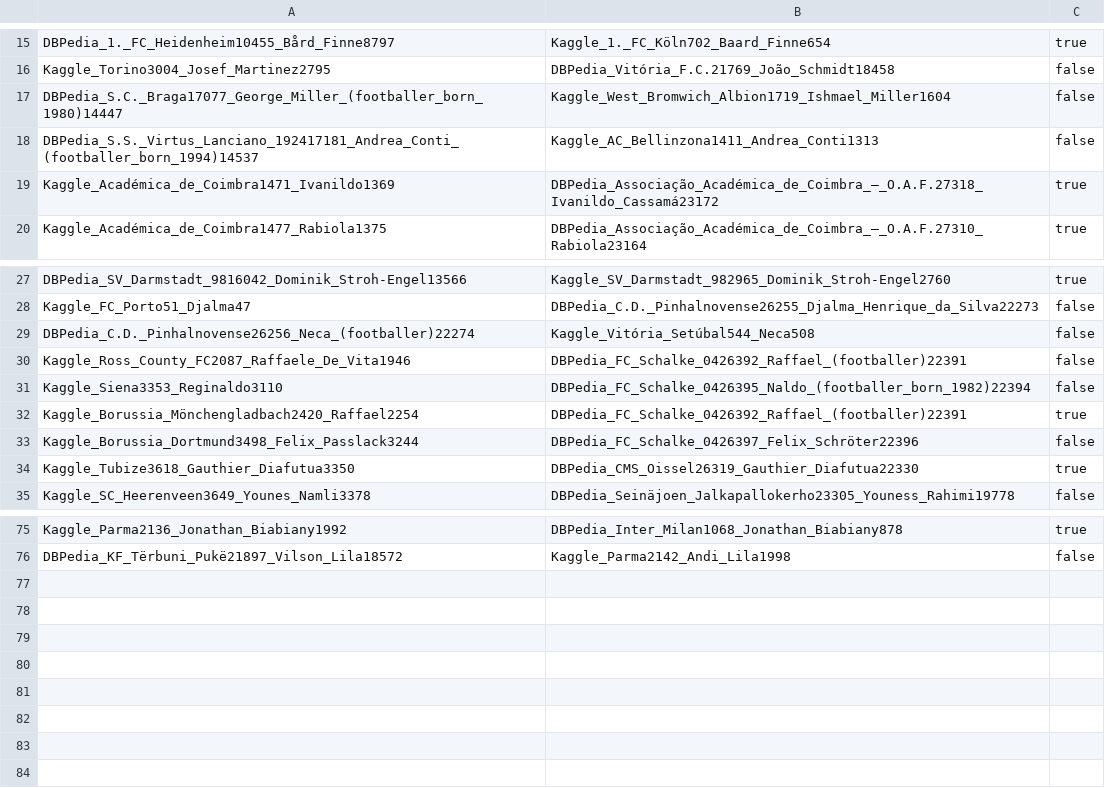
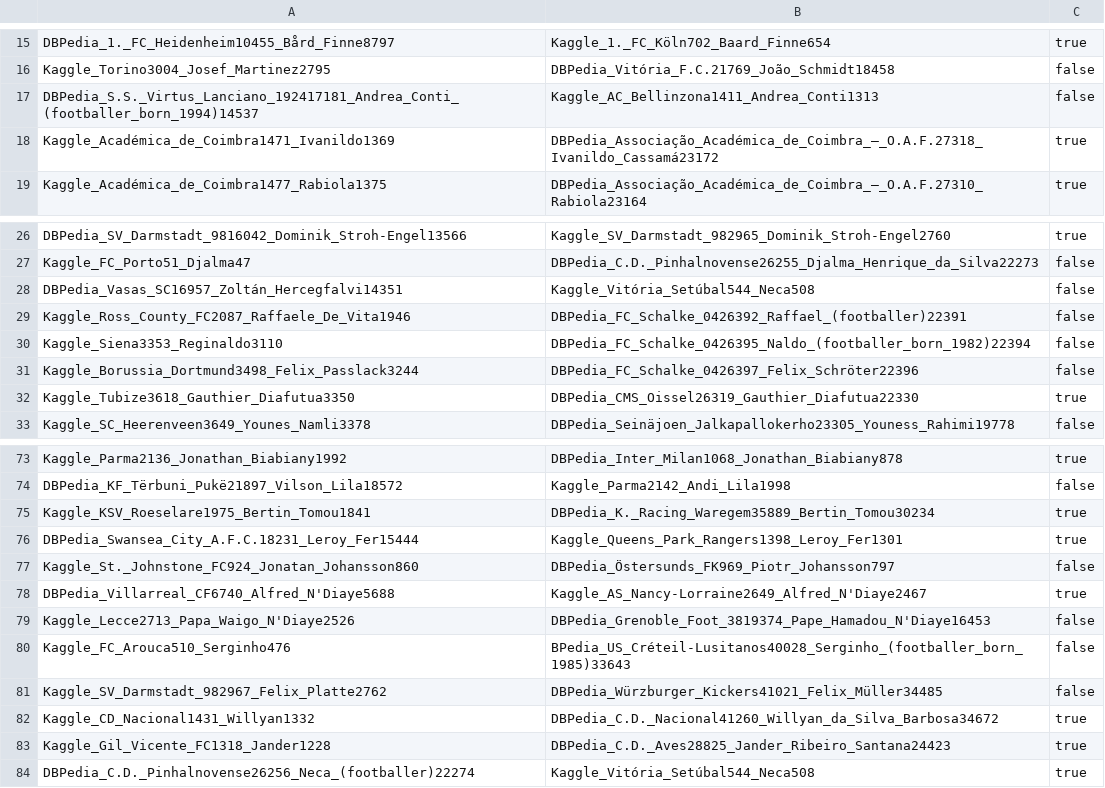
Before and after one commit to WebDataIntegrationProject/SoccerIdentityResolution, a CSV file: data/goldstandard/gs_dbpedia_2_kaggle_player_84.csv (was data/goldstandard/gs_dbpedia_2_kaggle_player_76.csv), drawn as a sheet; only a part is shown, gaps mark what is left out.

```diff
--- a/data/goldstandard/gs_dbpedia_2_kaggle_player_76.csv
+++ b/data/goldstandard/gs_dbpedia_2_kaggle_player_84.csv
@@ -16,3 +16,2 @@ DBPedia_1._FC_Heidenheim10455_Bård_Finne8797,Kaggle_1._FC_Köln702_Baard_Finne6
 Kaggle_Torino3004_Josef_Martinez2795,DBPedia_Vitória_F.C.21769_João_Schmidt18458,false
-DBPedia_S.C._Braga17077_George_Miller_(footballer_born_1980)14447,Kaggle_West_Bromwich_Albion1719_Ishmael_Miller1604,false
 DBPedia_S.S._Virtus_Lanciano_192417181_Andrea_Conti_(footballer_born_1994)14537,Kaggle_AC_Bellinzona1411_Andrea_Conti1313,false
@@ -28,6 +27,5 @@ DBPedia_SV_Darmstadt_9816042_Dominik_Stroh-Engel13566,Kaggle_SV_Darmstadt_982965
 Kaggle_FC_Porto51_Djalma47,DBPedia_C.D._Pinhalnovense26255_Djalma_Henrique_da_Silva22273,false
-DBPedia_C.D._Pinhalnovense26256_Neca_(footballer)22274,Kaggle_Vitória_Setúbal544_Neca508,false
+DBPedia_Vasas_SC16957_Zoltán_Hercegfalvi14351,Kaggle_Vitória_Setúbal544_Neca508,false
 Kaggle_Ross_County_FC2087_Raffaele_De_Vita1946,DBPedia_FC_Schalke_0426392_Raffael_(footballer)22391,false
 Kaggle_Siena3353_Reginaldo3110,DBPedia_FC_Schalke_0426395_Naldo_(footballer_born_1982)22394,false
-Kaggle_Borussia_Mönchengladbach2420_Raffael2254,DBPedia_FC_Schalke_0426392_Raffael_(footballer)22391,true
 Kaggle_Borussia_Dortmund3498_Felix_Passlack3244,DBPedia_FC_Schalke_0426397_Felix_Schröter22396,false
@@ -76 +74,11 @@ Kaggle_Parma2136_Jonathan_Biabiany1992,DBPedia_Inter_Milan1068_Jonathan_Biabiany
 DBPedia_KF_Tërbuni_Pukë21897_Vilson_Lila18572,Kaggle_Parma2142_Andi_Lila1998,false
+Kaggle_KSV_Roeselare1975_Bertin_Tomou1841,DBPedia_K._Racing_Waregem35889_Bertin_Tomou30234,true
+DBPedia_Swansea_City_A.F.C.18231_Leroy_Fer15444,Kaggle_Queens_Park_Rangers1398_Leroy_Fer1301,true
+Kaggle_St._Johnstone_FC924_Jonatan_Johansson860,DBPedia_Östersunds_FK969_Piotr_Johansson797,false
+DBPedia_Villarreal_CF6740_Alfred_N'Diaye5688,Kaggle_AS_Nancy-Lorraine2649_Alfred_N'Diaye2467,true
+Kaggle_Lecce2713_Papa_Waigo_N'Diaye2526,DBPedia_Grenoble_Foot_3819374_Pape_Hamadou_N'Diaye16453,false
+Kaggle_FC_Arouca510_Serginho476,BPedia_US_Créteil-Lusitanos40028_Serginho_(footballer_born_1985)33643,false
+Kaggle_SV_Darmstadt_982967_Felix_Platte2762,DBPedia_Würzburger_Kickers41021_Felix_Müller34485,false
+Kaggle_CD_Nacional1431_Willyan1332,DBPedia_C.D._Nacional41260_Willyan_da_Silva_Barbosa34672,true
+Kaggle_Gil_Vicente_FC1318_Jander1228,DBPedia_C.D._Aves28825_Jander_Ribeiro_Santana24423,true
+DBPedia_C.D._Pinhalnovense26256_Neca_(footballer)22274,Kaggle_Vitória_Setúbal544_Neca508,true
```
Also changed, not shown: data/goldstandard/completeGoldstandard/gs_dbpedia_2_kaggle_players.csv, data/goldstandard/gs_dbpedia_2_kaggle_player_42.csv, 2 other files.
